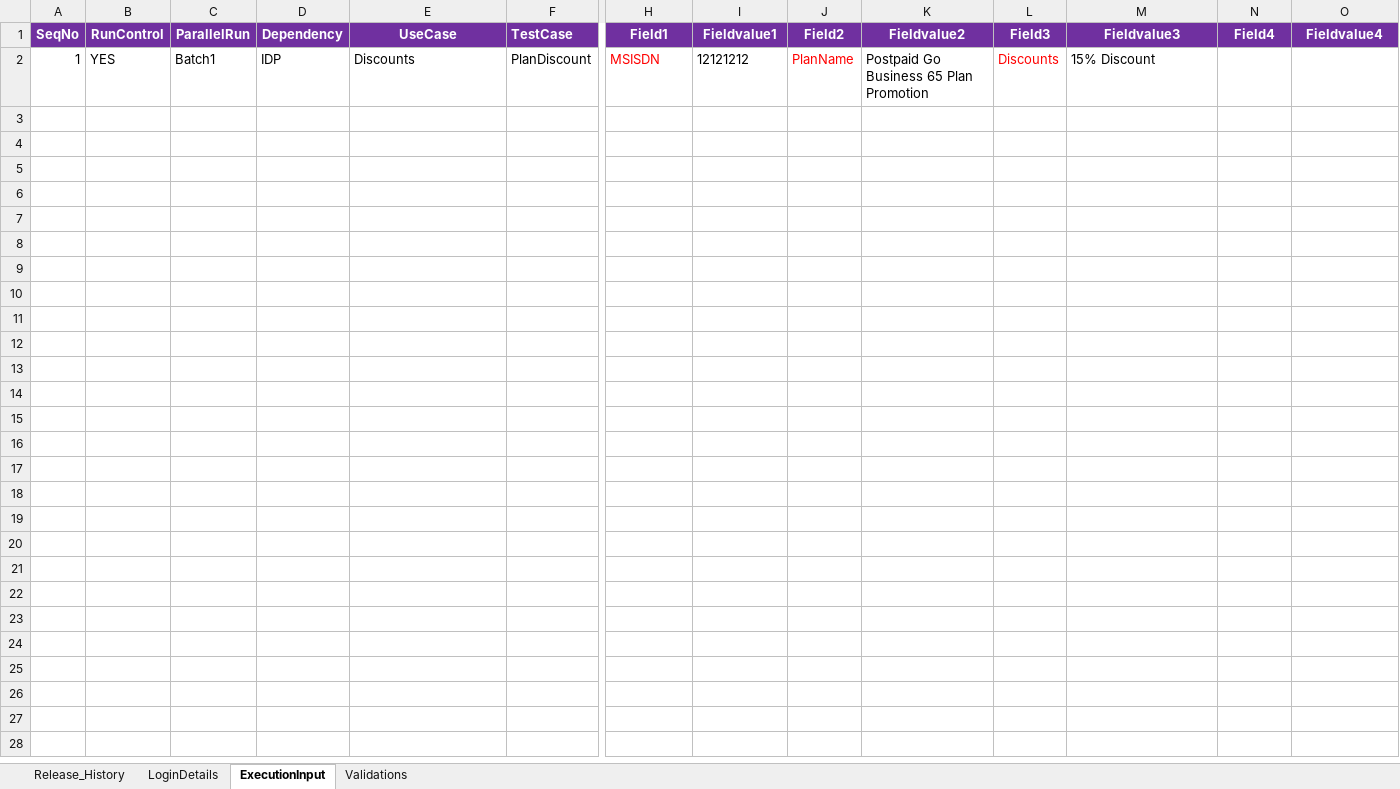
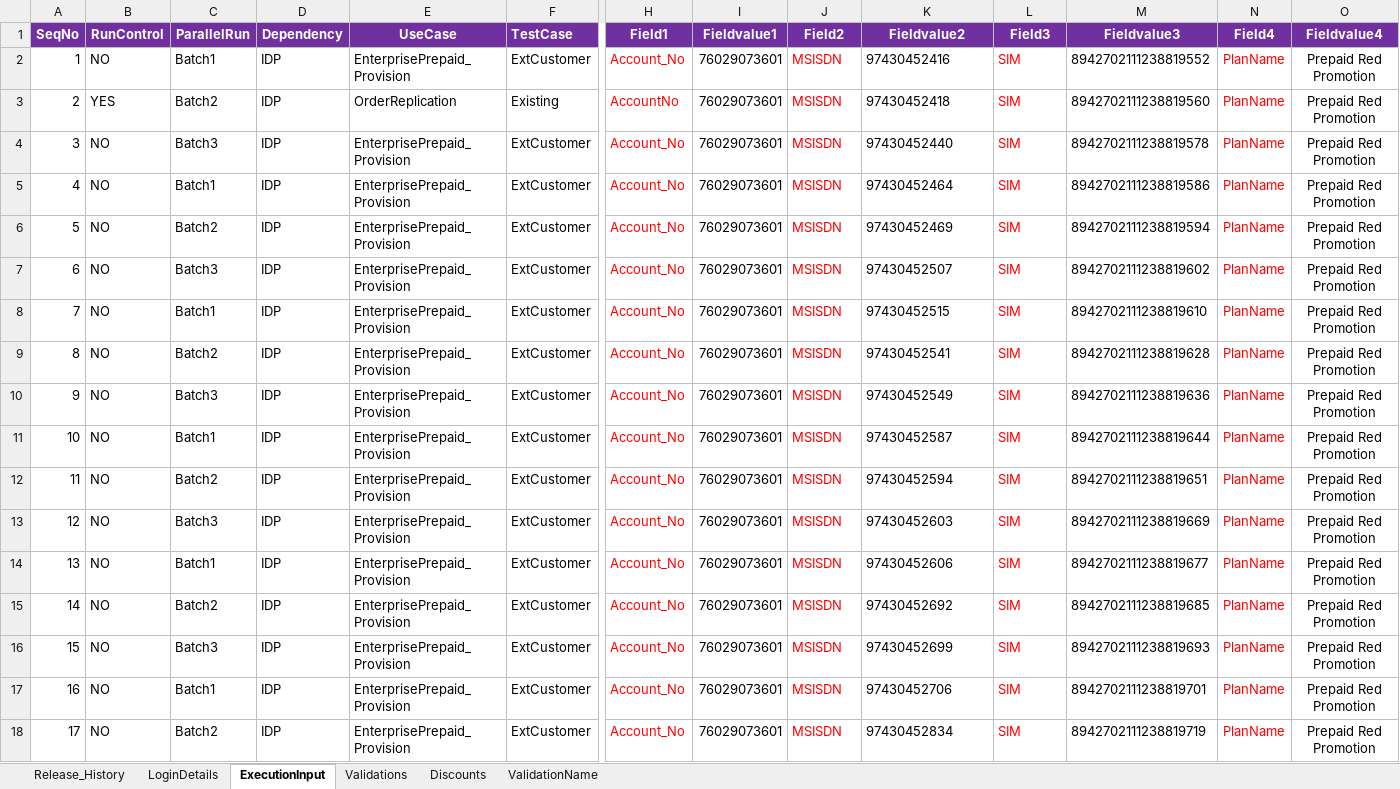
Before and after one commit to VFQA/VFQA_Business, an Excel workbook: Directory/VFQA_TestDesign.xlsm, sheet ExecutionInput, drawn as a sheet; only a part is shown, gaps mark what is left out; values as stored, in another font and other column widths than the file's, no borders; charts and pictures not drawn; removed rows and columns are numbered as before the commit, all else as after; rows hold the shown columns only; the diff covers the shown part only; the diff names each change by its address in the sheet, - before the commit and + after, or states it on an @@ line.

```diff
--- a/Directory/VFQA_TestDesign.xlsm (sheet ExecutionInput)
+++ b/Directory/VFQA_TestDesign.xlsm (sheet ExecutionInput)
@@ sheet tab unhidden: Discounts @@
@@ sheet tab unhidden: ValidationName @@
-row 2: 1 | YES | Batch1 | IDP | Discounts | PlanDiscount | MSISDN | 12121212 | PlanName | Postpaid Go Business 65 Plan Promotion | Discounts | 15% Discount
+row 2: 1 | NO | Batch1 | IDP | EnterprisePrepaid_Provision | ExtCustomer | Account_No | 76029073601 | MSISDN | 97430452416 | SIM | 8942702111238819552 | PlanName | Prepaid Red Promotion
+row 3: 2 | YES | Batch2 | IDP | OrderReplication | Existing | AccountNo | 76029073601 | MSISDN | 97430452418 | SIM | 8942702111238819560 | PlanName | Prepaid Red Promotion
+row 4: 3 | NO | Batch3 | IDP | EnterprisePrepaid_Provision | ExtCustomer | Account_No | 76029073601 | MSISDN | 97430452440 | SIM | 8942702111238819578 | PlanName | Prepaid Red Promotion
+row 5: 4 | NO | Batch1 | IDP | EnterprisePrepaid_Provision | ExtCustomer | Account_No | 76029073601 | MSISDN | 97430452464 | SIM | 8942702111238819586 | PlanName | Prepaid Red Promotion
+row 6: 5 | NO | Batch2 | IDP | EnterprisePrepaid_Provision | ExtCustomer | Account_No | 76029073601 | MSISDN | 97430452469 | SIM | 8942702111238819594 | PlanName | Prepaid Red Promotion
+row 7: 6 | NO | Batch3 | IDP | EnterprisePrepaid_Provision | ExtCustomer | Account_No | 76029073601 | MSISDN | 97430452507 | SIM | 8942702111238819602 | PlanName | Prepaid Red Promotion
+row 8: 7 | NO | Batch1 | IDP | EnterprisePrepaid_Provision | ExtCustomer | Account_No | 76029073601 | MSISDN | 97430452515 | SIM | 8942702111238819610 | PlanName | Prepaid Red Promotion
+row 9: 8 | NO | Batch2 | IDP | EnterprisePrepaid_Provision | ExtCustomer | Account_No | 76029073601 | MSISDN | 97430452541 | SIM | 8942702111238819628 | PlanName | Prepaid Red Promotion
+row 10: 9 | NO | Batch3 | IDP | EnterprisePrepaid_Provision | ExtCustomer | Account_No | 76029073601 | MSISDN | 97430452549 | SIM | 8942702111238819636 | PlanName | Prepaid Red Promotion
+row 11: 10 | NO | Batch1 | IDP | EnterprisePrepaid_Provision | ExtCustomer | Account_No | 76029073601 | MSISDN | 97430452587 | SIM | 8942702111238819644 | PlanName | Prepaid Red Promotion
+row 12: 11 | NO | Batch2 | IDP | EnterprisePrepaid_Provision | ExtCustomer | Account_No | 76029073601 | MSISDN | 97430452594 | SIM | 8942702111238819651 | PlanName | Prepaid Red Promotion
+row 13: 12 | NO | Batch3 | IDP | EnterprisePrepaid_Provision | ExtCustomer | Account_No | 76029073601 | MSISDN | 97430452603 | SIM | 8942702111238819669 | PlanName | Prepaid Red Promotion
+row 14: 13 | NO | Batch1 | IDP | EnterprisePrepaid_Provision | ExtCustomer | Account_No | 76029073601 | MSISDN | 97430452606 | SIM | 8942702111238819677 | PlanName | Prepaid Red Promotion
+row 15: 14 | NO | Batch2 | IDP | EnterprisePrepaid_Provision | ExtCustomer | Account_No | 76029073601 | MSISDN | 97430452692 | SIM | 8942702111238819685 | PlanName | Prepaid Red Promotion
+row 16: 15 | NO | Batch3 | IDP | EnterprisePrepaid_Provision | ExtCustomer | Account_No | 76029073601 | MSISDN | 97430452699 | SIM | 8942702111238819693 | PlanName | Prepaid Red Promotion
+row 17: 16 | NO | Batch1 | IDP | EnterprisePrepaid_Provision | ExtCustomer | Account_No | 76029073601 | MSISDN | 97430452706 | SIM | 8942702111238819701 | PlanName | Prepaid Red Promotion
+row 18: 17 | NO | Batch2 | IDP | EnterprisePrepaid_Provision | ExtCustomer | Account_No | 76029073601 | MSISDN | 97430452834 | SIM | 8942702111238819719 | PlanName | Prepaid Red Promotion
```
Also changed, not shown: 83 added rows elsewhere in this sheet, sheet Validations, sheet LoginDetails, 2 other files.
